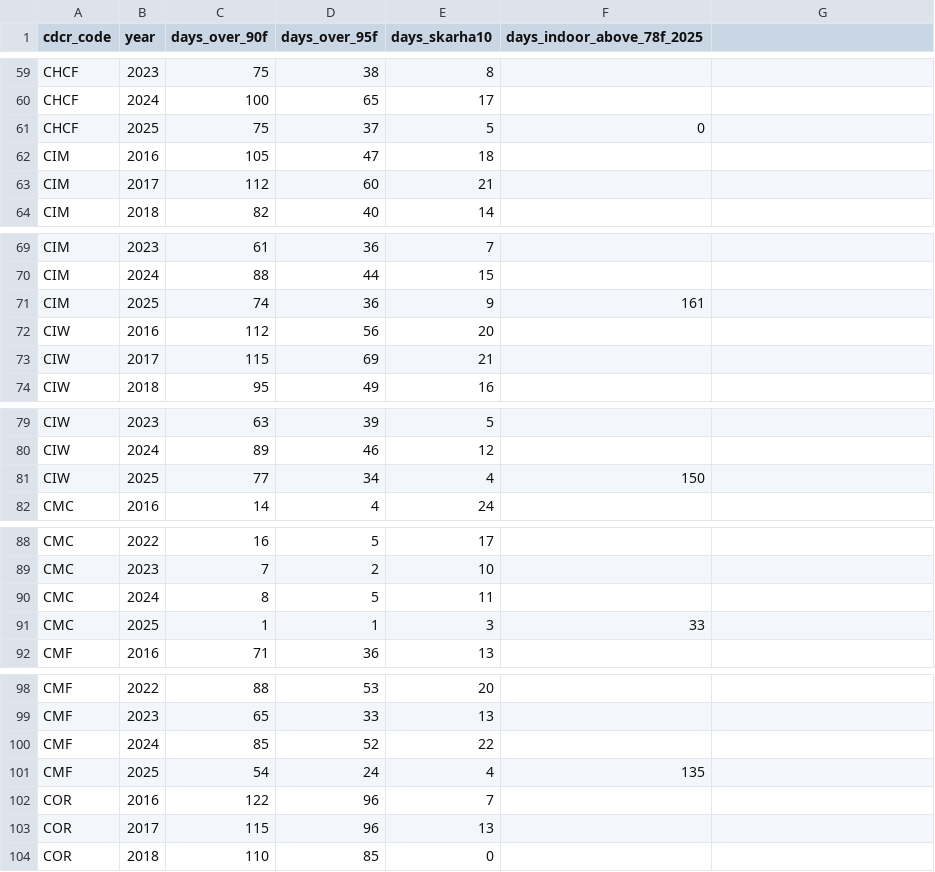
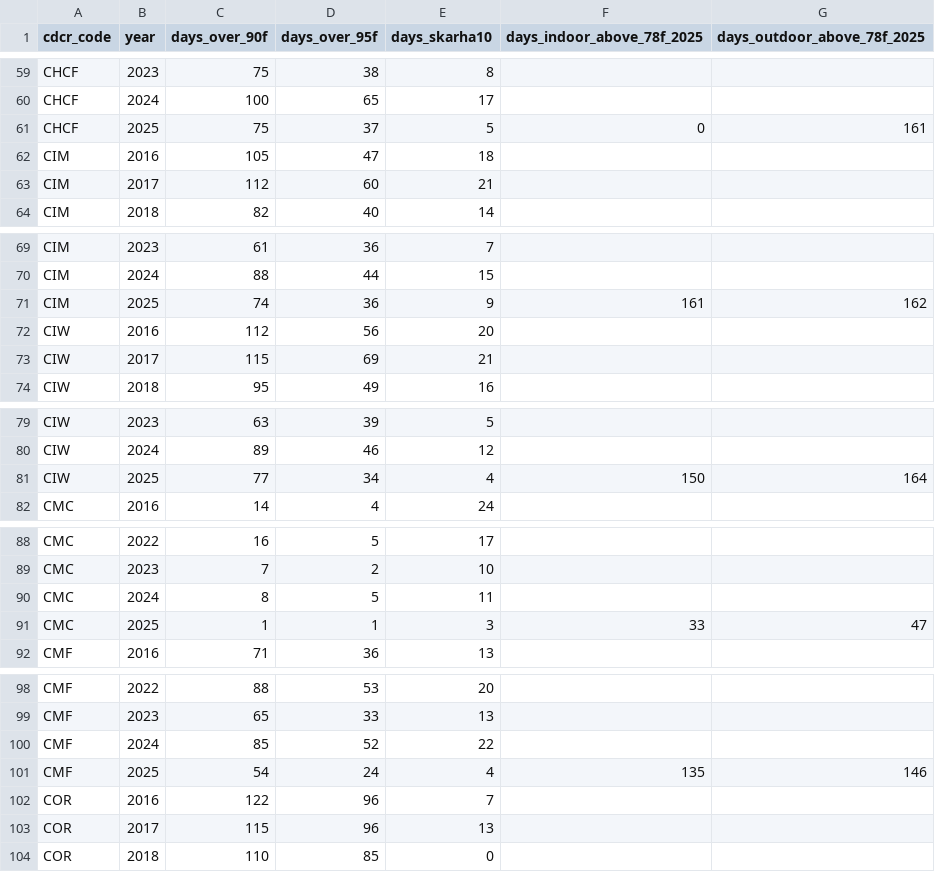
Before and after one commit to mbecica/cdcr_prison_heat_index, a CSV file: gridmet/data/heat_activations_annual.csv, drawn as a sheet; only a part is shown, gaps mark what is left out; the diff covers the shown part only.

Commit message:
adding elevation and 78F outdoor temps for comparison

```diff
--- a/gridmet/data/heat_activations_annual.csv
+++ b/gridmet/data/heat_activations_annual.csv
@@ -1 +1 @@
-cdcr_code,year,days_over_90f,days_over_95f,days_skarha10,days_indoor_above_78f_2025
+cdcr_code,year,days_over_90f,days_over_95f,days_skarha10,days_indoor_above_78f_2025,days_outdoor_above_78f_2025
@@ -61 +61 @@ CHCF,2024,100,65,17,
-CHCF,2025,75,37,5,0
+CHCF,2025,75,37,5,0,161
@@ -71 +71 @@ CIM,2024,88,44,15,
-CIM,2025,74,36,9,161
+CIM,2025,74,36,9,161,162
@@ -81 +81 @@ CIW,2024,89,46,12,
-CIW,2025,77,34,4,150
+CIW,2025,77,34,4,150,164
@@ -91 +91 @@ CMC,2024,8,5,11,
-CMC,2025,1,1,3,33
+CMC,2025,1,1,3,33,47
@@ -101 +101 @@ CMF,2024,85,52,22,
-CMF,2025,54,24,4,135
+CMF,2025,54,24,4,135,146
```
Also changed, not shown: 26 edited cells elsewhere in this file, 1 other file.
